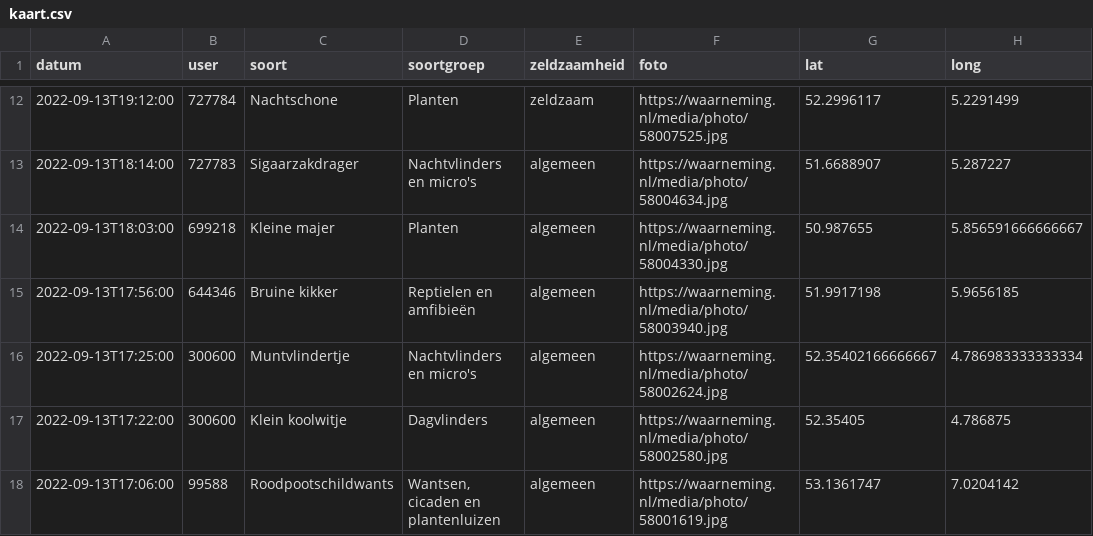
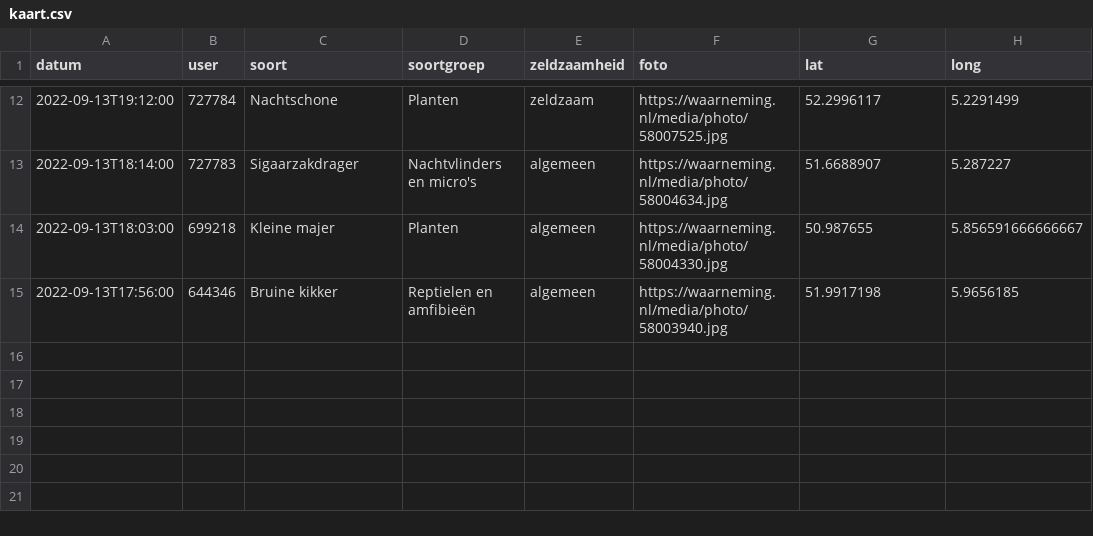
Before and after one commit to erikvangameren/dewildetuin, a CSV file: kaart.csv, drawn as a sheet; only a part is shown, gaps mark what is left out.

```diff
--- a/kaart.csv
+++ b/kaart.csv
@@ -15,4 +15 @@
 "2022-09-13T17:56:00","644346","Bruine kikker","Reptielen en amfibieën","algemeen","https://waarneming.nl/media/photo/58003940.jpg","51.9917198","5.9656185",
-"2022-09-13T17:25:00","300600","Muntvlindertje","Nachtvlinders en micro's","algemeen","https://waarneming.nl/media/photo/58002624.jpg","52.35402166666667","4.786983333333334",
-"2022-09-13T17:22:00","300600","Klein koolwitje","Dagvlinders","algemeen","https://waarneming.nl/media/photo/58002580.jpg","52.35405","4.786875",
-"2022-09-13T17:06:00","99588","Roodpootschildwants","Wantsen, cicaden en plantenluizen","algemeen","https://waarneming.nl/media/photo/58001619.jpg","53.1361747","7.0204142",
```
